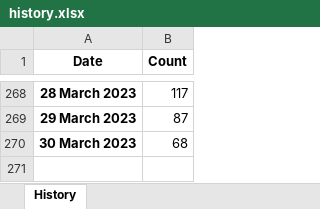
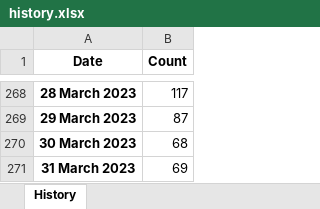
Before and after one commit to esfalsa/puree, an Excel workbook: data/history.xlsx, sheet History, drawn as a sheet; only a part is shown, gaps mark what is left out; values as stored, in another font and other column widths than the file's, no borders; the diff names each change by its address in the sheet, - before the commit and + after, or states it on an @@ line.

```diff
--- a/data/history.xlsx (sheet History)
+++ b/data/history.xlsx (sheet History)
+row 271: 31 March 2023 | 69
```
Also changed, not shown: data/detags.xlsx, 16 other files.
